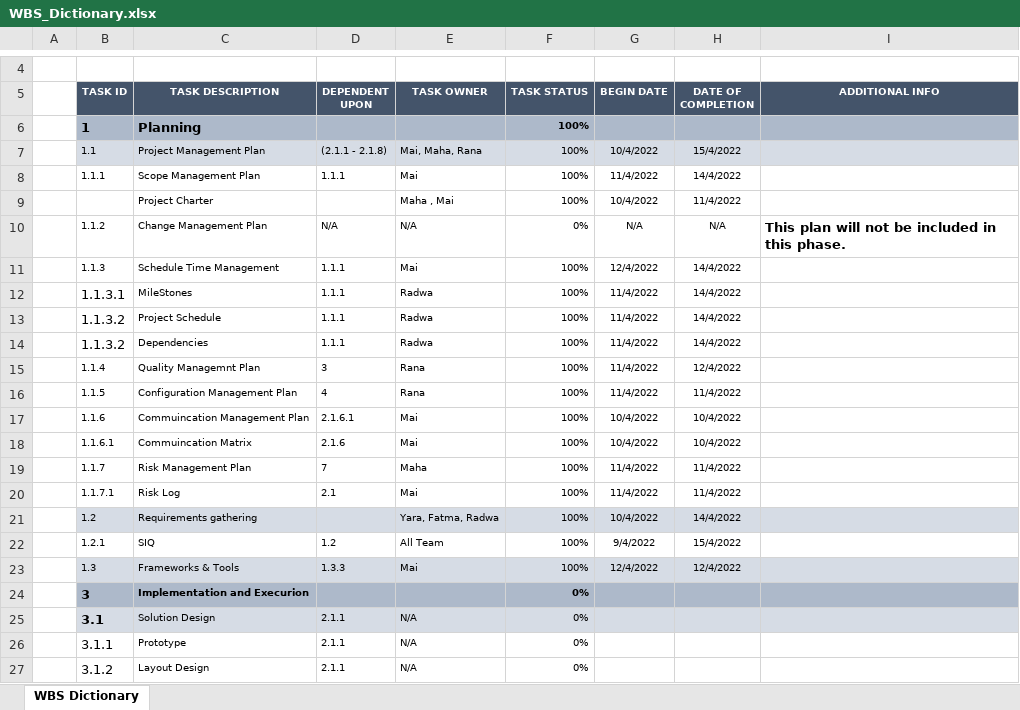
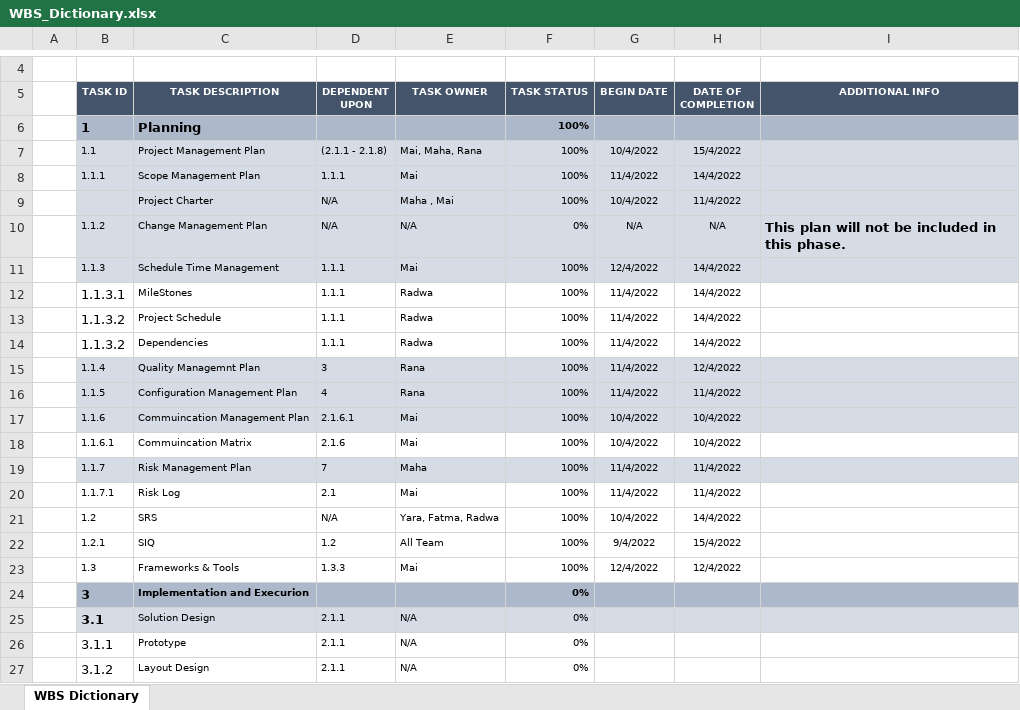
Before and after one commit to Rana-Mostafa/Encyclopedia, an Excel workbook: Definition/Design/HLD/WBS_Dictionary.xlsx, sheet WBS Dictionary, drawn as a sheet; only a part is shown, gaps mark what is left out; values as stored, in another font and other column widths than the file's, no borders; the diff names each change by its address in the sheet, - before the commit and + after, or states it on an @@ line.

Commit message:
WBSD commit

```diff
--- a/Definition/Design/HLD/WBS_Dictionary.xlsx (sheet WBS Dictionary)
+++ b/Definition/Design/HLD/WBS_Dictionary.xlsx (sheet WBS Dictionary)
-B8:I11 fill: none
+B8:I11 fill: #D6DCE5
-D9 (DEPENDENT UPON): (empty)
+D9 (DEPENDENT UPON): N/A
-B15:I17 fill: none
+B15:I17 fill: #D6DCE5
-B19:I19 fill: none
+B19:I19 fill: #D6DCE5
-B21:I21 fill: #D6DCE5
+B21:I21 fill: none
-C21 (TASK DESCRIPTION): Requirements gathering
+C21 (TASK DESCRIPTION): SRS
-D21 (DEPENDENT UPON): (empty)
+D21 (DEPENDENT UPON): N/A
-B23:I23 fill: #D6DCE5
+B23:I23 fill: none
```
